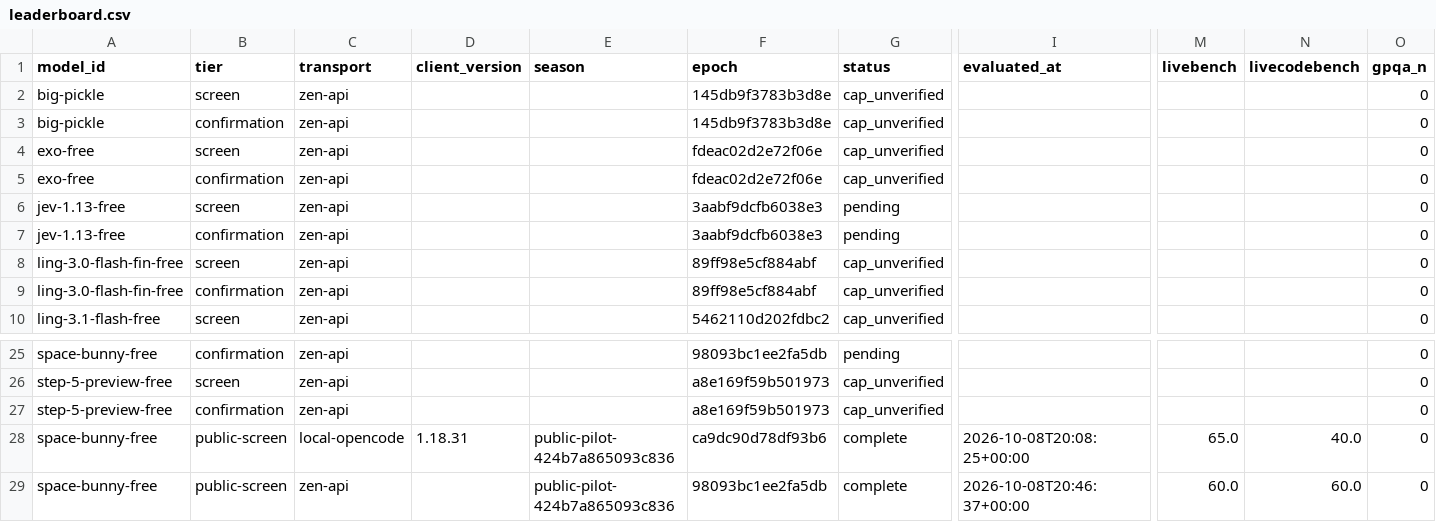
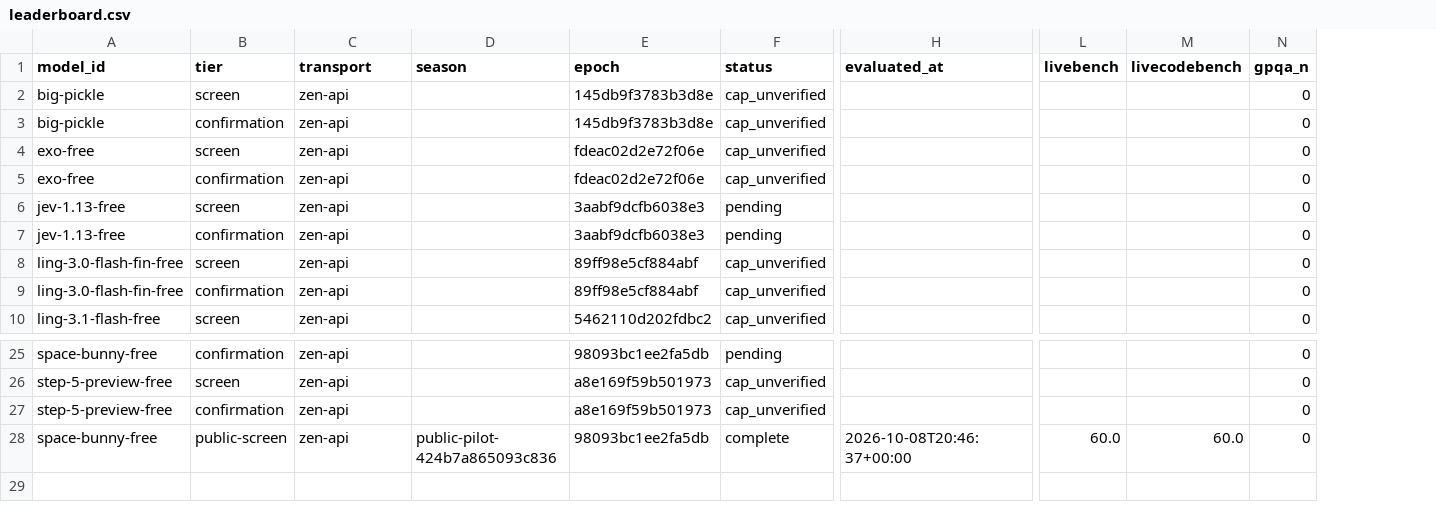
Before and after one commit to 1duo/opencode-free-leaderboard, a CSV file: site/leaderboard.csv, drawn as a sheet; only a part is shown, gaps mark what is left out; rows hold the shown columns only; the diff names each change by its address in the sheet, - before the commit and + after, or states it on an @@ line.

Commit message:
Publish reproducible free-model leaderboard snapshot

```diff
--- a/site/leaderboard.csv
+++ b/site/leaderboard.csv
-column D (client_version), empty
-row 28: space-bunny-free | public-screen | local-opencode | 1.18.31 | public-pilot-424b7a865093c836 | ca9dc90d78df93b6 | complete | 2026-10-08T20:08:25+00:00 | 65.0 | 40.0 | 0
```
Also changed, not shown: 16 other files.
